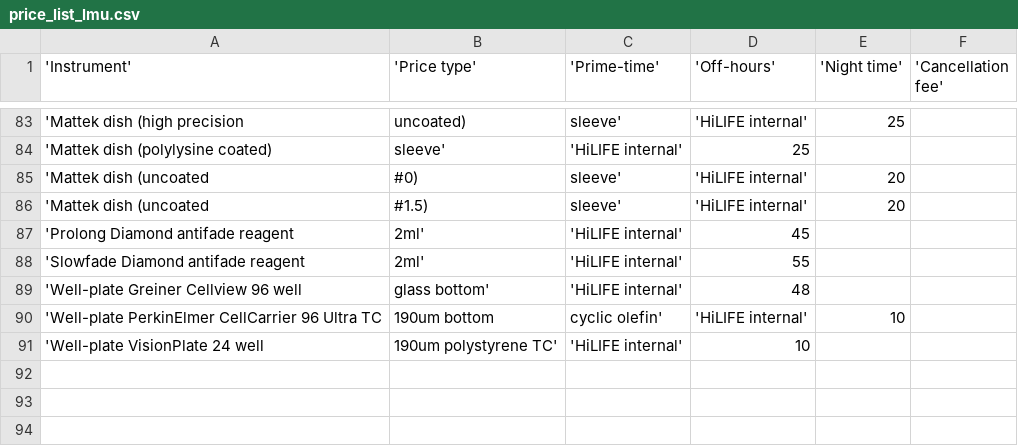
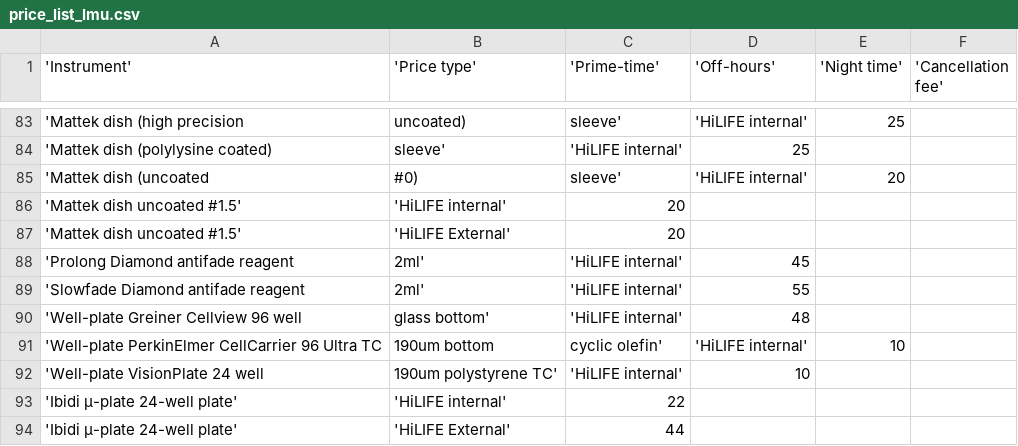
Before and after one commit to UH-LMU/Open_IRIS_tools, a CSV file: price_list_lmu.csv, drawn as a sheet; only a part is shown, gaps mark what is left out.

```diff
--- a/price_list_lmu.csv
+++ b/price_list_lmu.csv
@@ -85,3 +85,4 @@
 'Mattek dish (uncoated, #0), sleeve','HiLIFE internal',20,,,
-'Mattek dish (uncoated, #1.5), sleeve','HiLIFE internal',20,,,
+'Mattek dish uncoated #1.5','HiLIFE internal',20,,,
+'Mattek dish uncoated #1.5','HiLIFE External',20,,,
 'Prolong Diamond antifade reagent, 2ml','HiLIFE internal',45,,,
@@ -91 +92,3 @@
 'Well-plate VisionPlate 24 well, 190um polystyrene TC','HiLIFE internal',10,,,
+'Ibidi µ-plate 24-well plate','HiLIFE internal',22,,,
+'Ibidi µ-plate 24-well plate','HiLIFE External',44,,,
```
Also changed, not shown: 1 other file.
